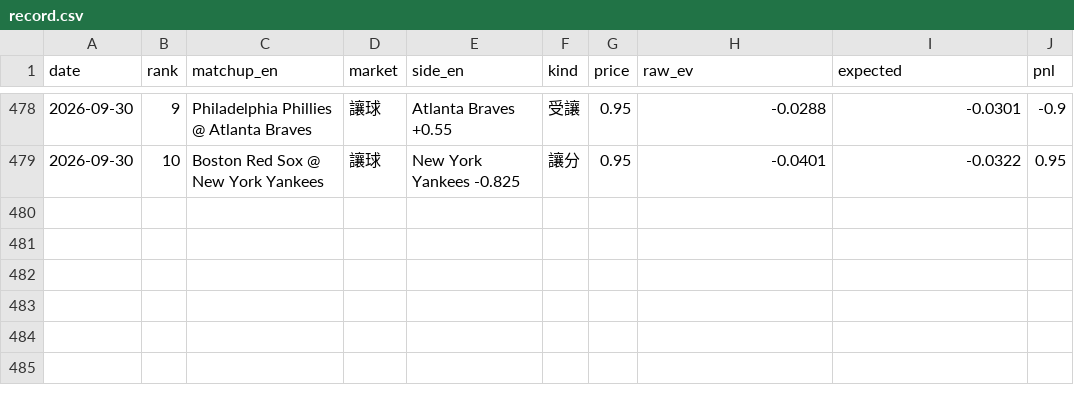
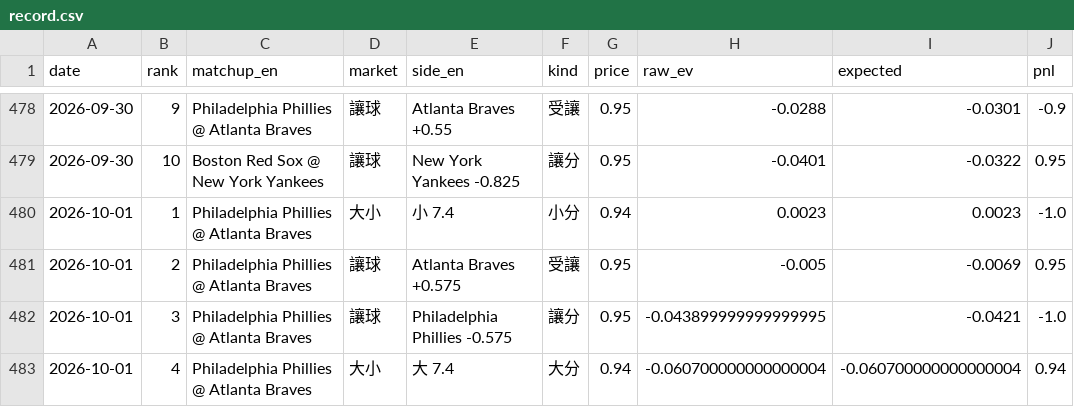
Before and after one commit to GizzyJeans/MLB, a CSV file: data/record.csv, drawn as a sheet; only a part is shown, gaps mark what is left out; the diff names each change by its address in the sheet, - before the commit and + after, or states it on an @@ line.

```diff
--- a/data/record.csv
+++ b/data/record.csv
+row 480: 2026-10-01 | 1 | Philadelphia Phillies @ Atlanta Braves | 大小 | 小 7.4 | 小分 | 0.94 | 0.0023 | 0.0023 | -1.0
+row 481: 2026-10-01 | 2 | Philadelphia Phillies @ Atlanta Braves | 讓球 | Atlanta Braves +0.575 | 受讓 | 0.95 | -0.005 | -0.0069 | 0.95
+row 482: 2026-10-01 | 3 | Philadelphia Phillies @ Atlanta Braves | 讓球 | Philadelphia Phillies -0.575 | 讓分 | 0.95 | -0.043899999999999995 | -0.0421 | -1.0
+row 483: 2026-10-01 | 4 | Philadelphia Phillies @ Atlanta Braves | 大小 | 大 7.4 | 大分 | 0.94 | -0.060700000000000004 | -0.060700000000000004 | 0.94
```
Also changed, not shown: 2 other files.
